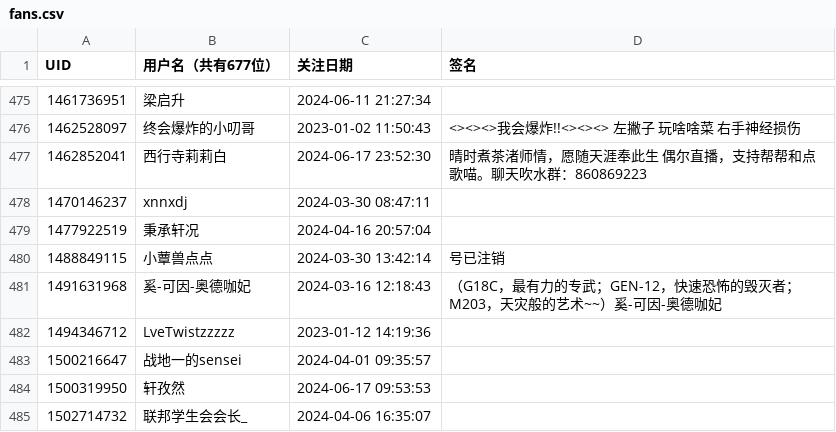
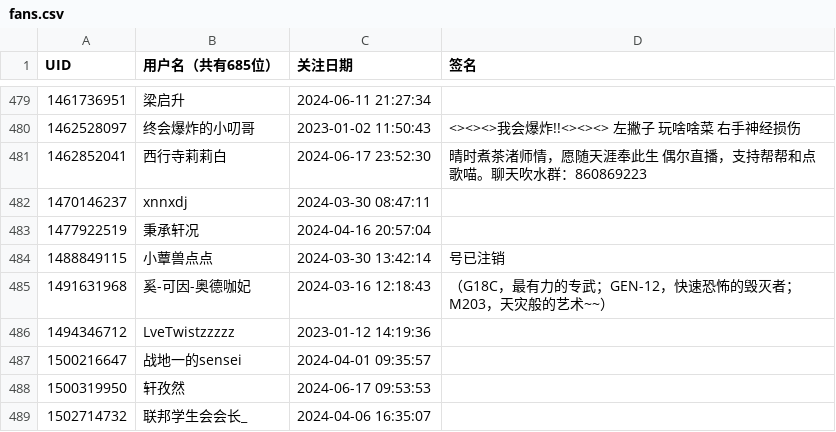
Before and after one commit to felixsana/bili_fans, a CSV file: fans.csv, drawn as a sheet; only a part is shown, gaps mark what is left out; the diff covers the shown part only.

```diff
--- a/fans.csv
+++ b/fans.csv
@@ -1 +1 @@
-UID,用户名（共有677位）,关注日期,签名
+UID,用户名（共有685位）,关注日期,签名
@@ -480,3 +484,3 @@ UID,用户名（共有677位）,关注日期,签名
 1488849115,小蕈兽点点,2024-03-30 13:42:14,号已注销
-1491631968,奚-可因-奥德咖妃,2024-03-16 12:18:43,（G18C，最有力的专武；GEN-12，快速恐怖的毁灭者；M203，天灾般的艺术~~）奚-可因-奥德咖妃
+1491631968,奚-可因-奥德咖妃,2024-03-16 12:18:43,（G18C，最有力的专武；GEN-12，快速恐怖的毁灭者；M203，天灾般的艺术~~）
 1494346712,LveTwistzzzzz,2023-01-12 14:19:36,
```
Also changed, not shown: 8 added rows and 3 edited cells elsewhere in this file.
